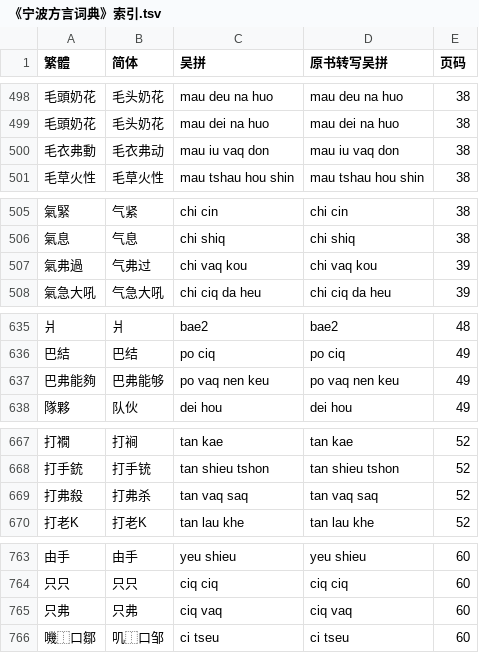
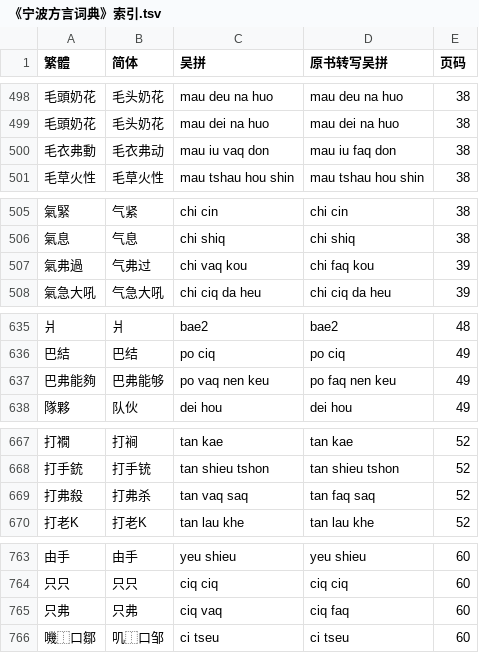
Before and after one commit to ionkaon/data, a TSV file: 《宁波方言词典》索引.tsv, drawn as a sheet; only a part is shown, gaps mark what is left out; the diff covers the shown part only.

```diff
--- a/《宁波方言词典》索引.tsv
+++ b/《宁波方言词典》索引.tsv
@@ -499,3 +499,3 @@
 毛頭奶花	毛头奶花	mau dei na huo	mau dei na huo	38
-毛衣弗動	毛衣弗动	mau iu vaq don	mau iu vaq don	38
+毛衣弗動	毛衣弗动	mau iu vaq don	mau iu faq don	38
 毛草火性	毛草火性	mau tshau hou shin	mau tshau hou shin	38
@@ -506,3 +506,3 @@
 氣息	气息	chi shiq	chi shiq	38
-氣弗過	气弗过	chi vaq kou	chi vaq kou	39
+氣弗過	气弗过	chi vaq kou	chi faq kou	39
 氣急大吼	气急大吼	chi ciq da heu	chi ciq da heu	39
@@ -636,3 +636,3 @@
 巴結	巴结	po ciq	po ciq	49
-巴弗能夠	巴弗能够	po vaq nen keu	po vaq nen keu	49
+巴弗能夠	巴弗能够	po vaq nen keu	po faq nen keu	49
 隊夥	队伙	dei hou	dei hou	49
@@ -668,3 +668,3 @@
 打手銃	打手铳	tan shieu tshon	tan shieu tshon	52
-打弗殺	打弗杀	tan vaq saq	tan vaq saq	52
+打弗殺	打弗杀	tan vaq saq	tan faq saq	52
 打老K	打老K	tan lau khe	tan lau khe	52
@@ -764,3 +764,3 @@
 只只	只只	ciq ciq	ciq ciq	60
-只弗	只弗	ciq vaq	ciq vaq	60
+只弗	只弗	ciq vaq	ciq faq	60
 嘰⿰口鄒	叽⿰口邹	ci tseu	ci tseu	60
```
Also changed, not shown: 55 edited cells elsewhere in this file.
